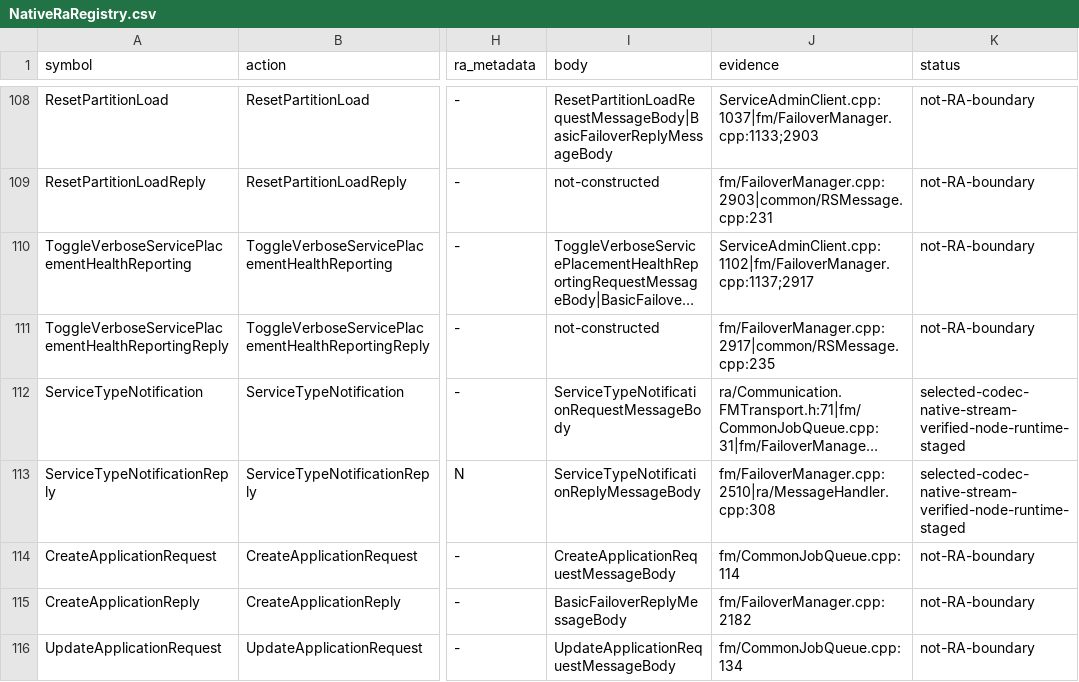
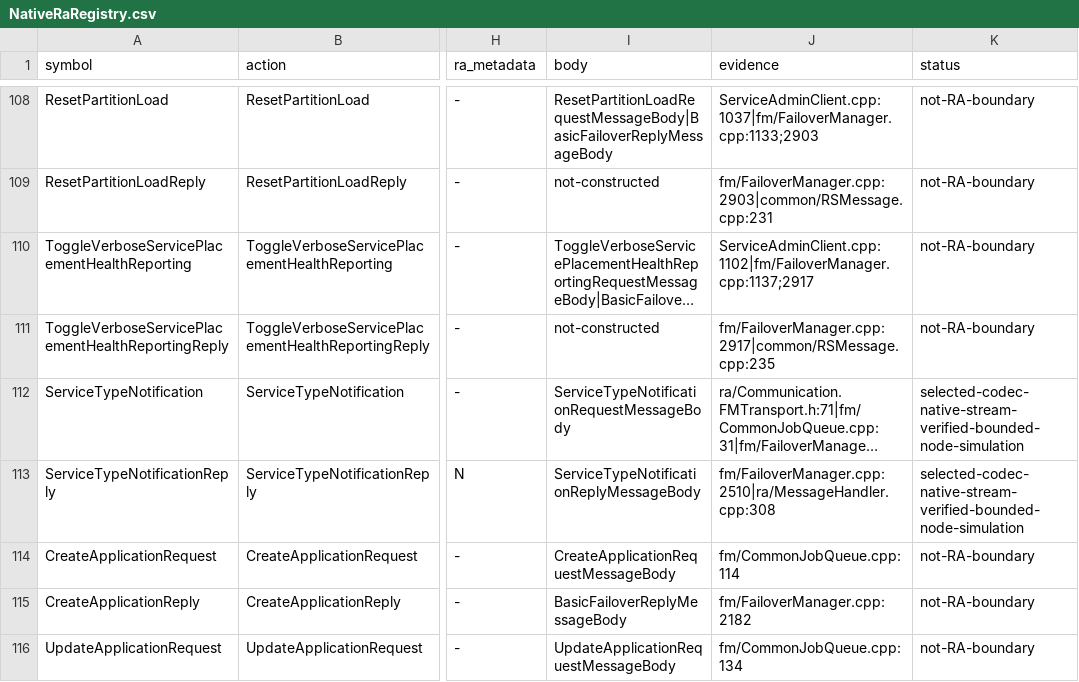
Before and after one commit to youyuanwu/fube, a CSV file: docs/cluster/NativeRaRegistry.csv, drawn as a sheet; only a part is shown, gaps mark what is left out; long unchanged cells end in …; the diff names each change by its address in the sheet, - before the commit and + after, or states it on an @@ line.

```diff
--- a/docs/cluster/NativeRaRegistry.csv
+++ b/docs/cluster/NativeRaRegistry.csv
-K112:K113 (status): selected-codec-native-stream-verified-node-runtime-staged
+K112:K113 (status): selected-codec-native-stream-verified-bounded-node-simulation
```
Also changed, not shown: 7 other files.
